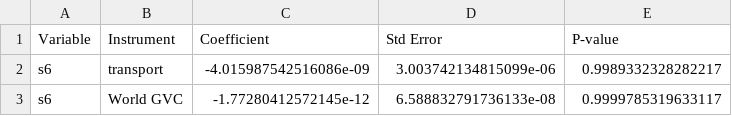
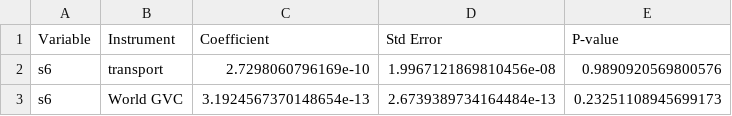
Before and after one commit to JanetYing/ECMA31350_Project, a CSV file: code/clustering/mix_results.csv, drawn as a sheet.

Commit message:
clustering results

```diff
--- a/code/clustering/mix_results.csv
+++ b/code/clustering/mix_results.csv
@@ -1,3 +1,3 @@
 Variable,Instrument,Coefficient,Std Error,P-value
-s6,transport,-4.015987542516086e-09,3.003742134815099e-06,0.9989332328282217
-s6,World GVC,-1.77280412572145e-12,6.588832791736133e-08,0.9999785319633117
+s6,transport,2.7298060796169e-10,1.9967121869810456e-08,0.9890920569800576
+s6,World GVC,3.1924567370148654e-13,2.6739389734164484e-13,0.23251108945699173
```
Also changed, not shown: 3 other files.
